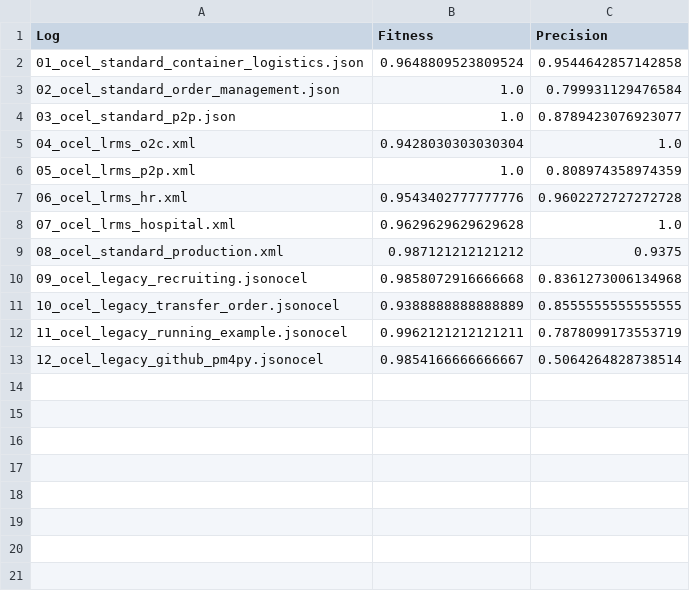
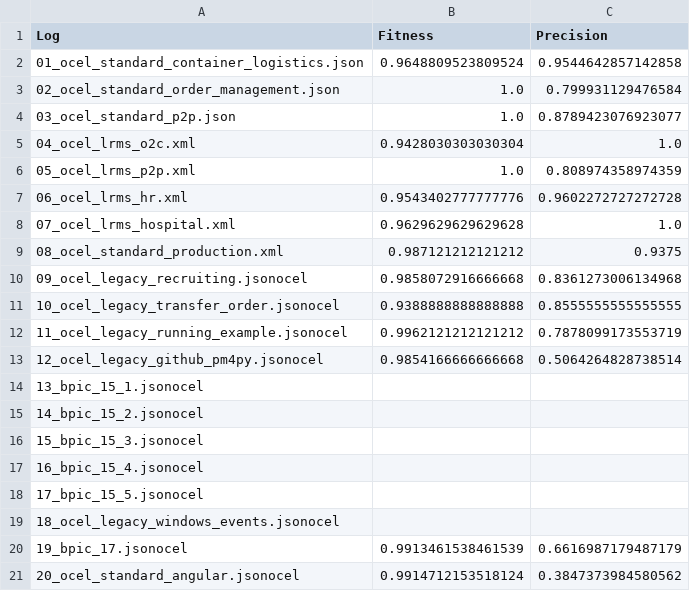
Before and after one commit to Nik314/OCIM, a CSV file: results/experiment5.csv, drawn as a sheet.

```diff
--- a/results/experiment5.csv
+++ b/results/experiment5.csv
@@ -10,4 +10,12 @@ Log,Fitness,Precision
 09_ocel_legacy_recruiting.jsonocel,0.9858072916666668,0.8361273006134968
-10_ocel_legacy_transfer_order.jsonocel,0.9388888888888889,0.8555555555555555
-11_ocel_legacy_running_example.jsonocel,0.9962121212121211,0.7878099173553719
-12_ocel_legacy_github_pm4py.jsonocel,0.9854166666666667,0.5064264828738514
+10_ocel_legacy_transfer_order.jsonocel,0.9388888888888888,0.8555555555555555
+11_ocel_legacy_running_example.jsonocel,0.9962121212121212,0.7878099173553719
+12_ocel_legacy_github_pm4py.jsonocel,0.9854166666666668,0.5064264828738514
+13_bpic_15_1.jsonocel,,
+14_bpic_15_2.jsonocel,,
+15_bpic_15_3.jsonocel,,
+16_bpic_15_4.jsonocel,,
+17_bpic_15_5.jsonocel,,
+18_ocel_legacy_windows_events.jsonocel,,
+19_bpic_17.jsonocel,0.9913461538461539,0.6616987179487179
+20_ocel_standard_angular.jsonocel,0.9914712153518124,0.3847373984580562
```
Also changed, not shown: results/experiment1.csv, results/experiment3.csv, 6 other files.
